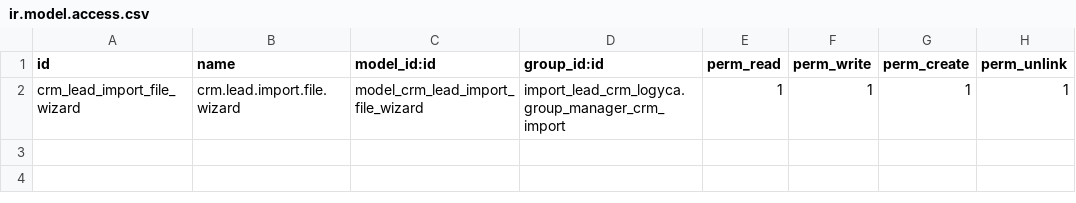
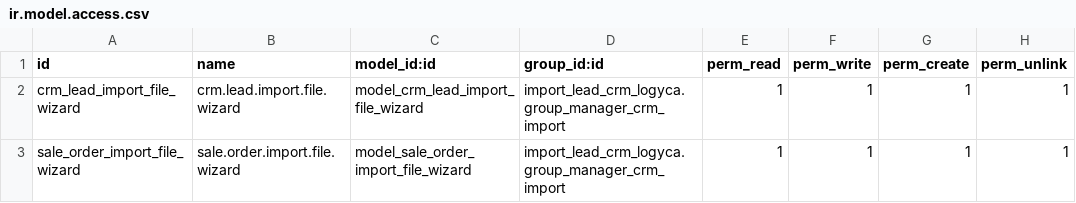
Before and after one commit to jslogyca/Logyca, a CSV file: import_lead_crm_logyca/security/ir.model.access.csv, drawn as a sheet; the diff names each change by its address in the sheet, - before the commit and + after, or states it on an @@ line.

Commit message:
Importar Compras

```diff
--- a/import_lead_crm_logyca/security/ir.model.access.csv
+++ b/import_lead_crm_logyca/security/ir.model.access.csv
+row 3: sale_order_import_file_wizard | sale.order.import.file.wizard | model_sale_order_import_file_wizard | import_lead_crm_logyca.group_manager_crm_import | 1 | 1 | 1 | 1
```
Also changed, not shown: 6 other files.
